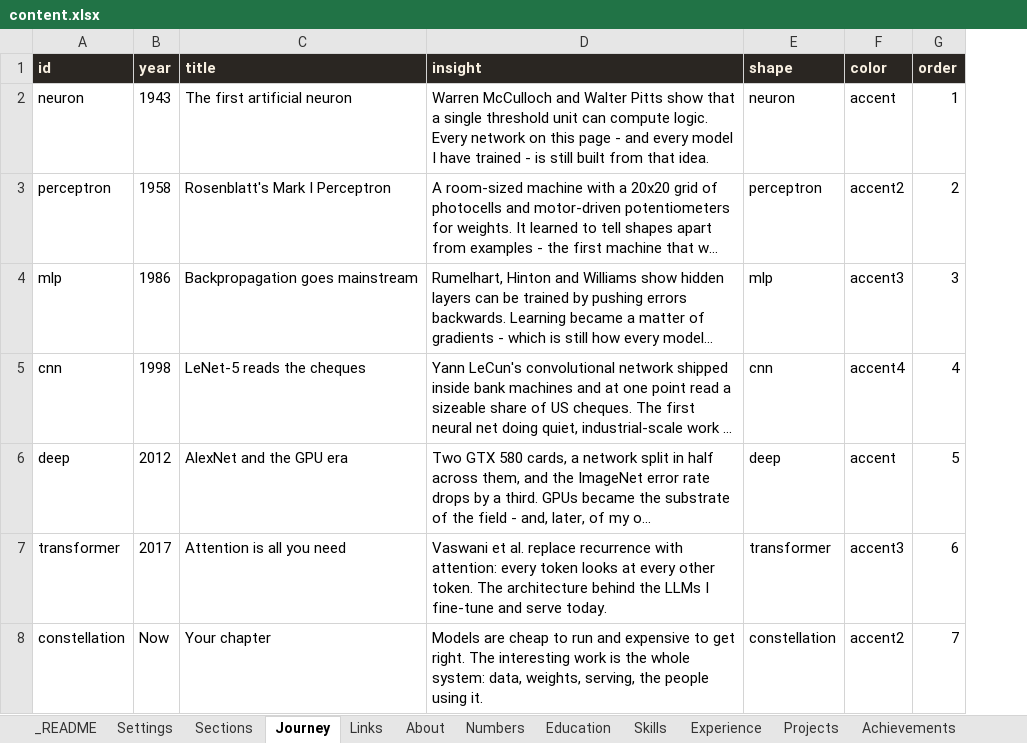
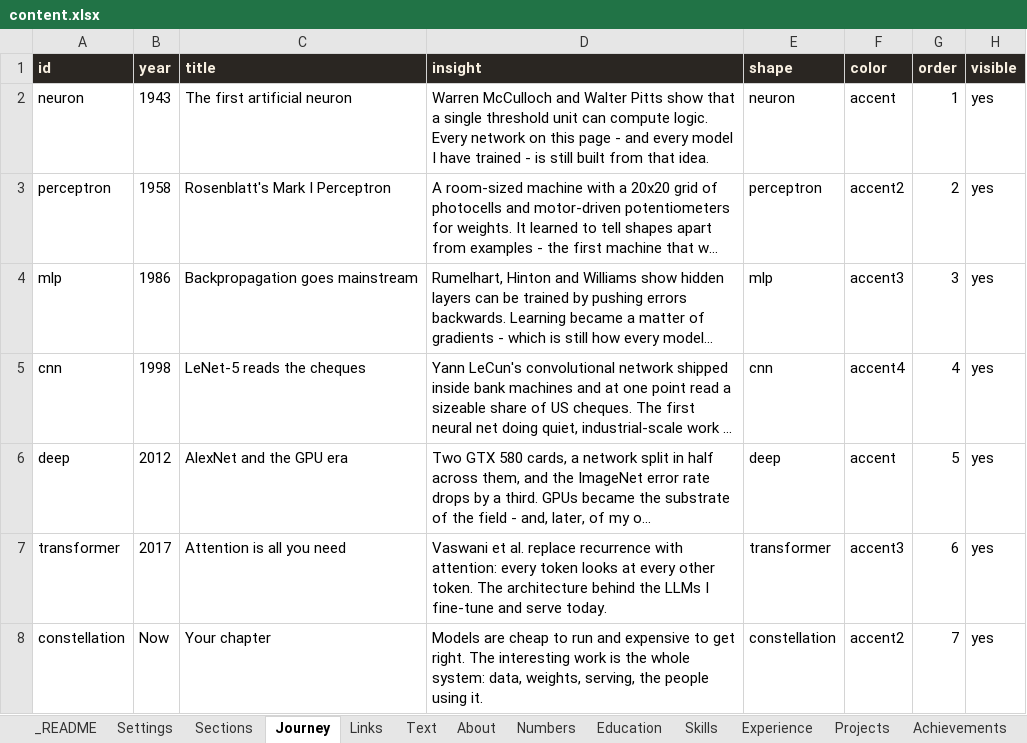
Before and after one commit to Harsh4-Dev/portfolio, an Excel workbook: content.xlsx, sheet Journey, drawn as a sheet; long unchanged cells end in …; values as stored, in another font and other column widths than the file's, no borders; the diff names each change by its address in the sheet, - before the commit and + after, or states it on an @@ line.

```diff
--- a/content.xlsx (sheet Journey)
+++ b/content.xlsx (sheet Journey)
+sheet tab: Text
+column H (visible), rows 2-8: all yes
```
Also changed, not shown: sheet Settings, sheet Sections, sheet _README, 16 other files.
